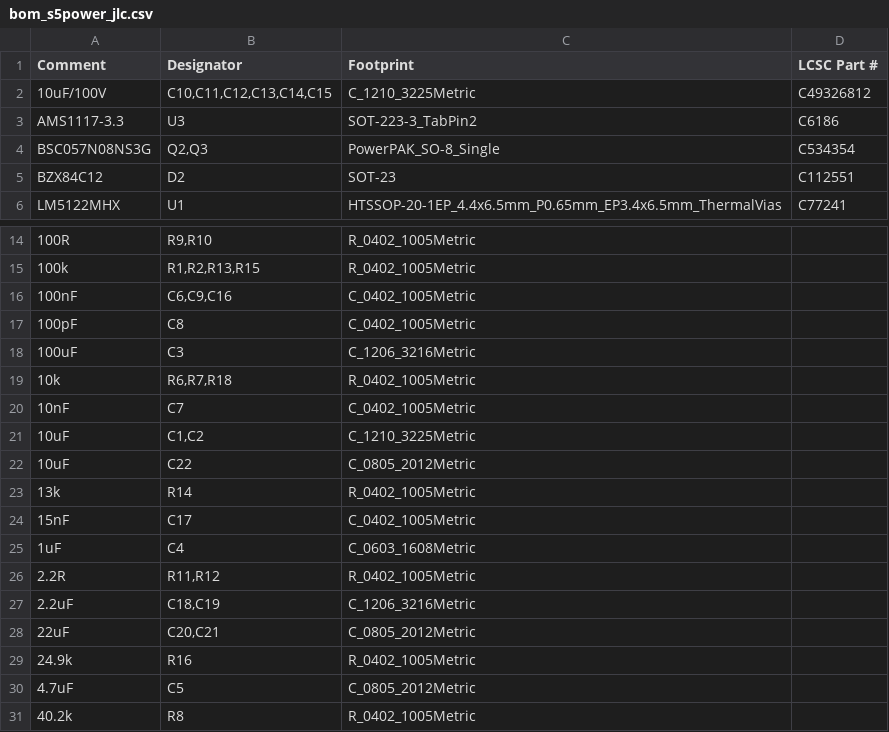
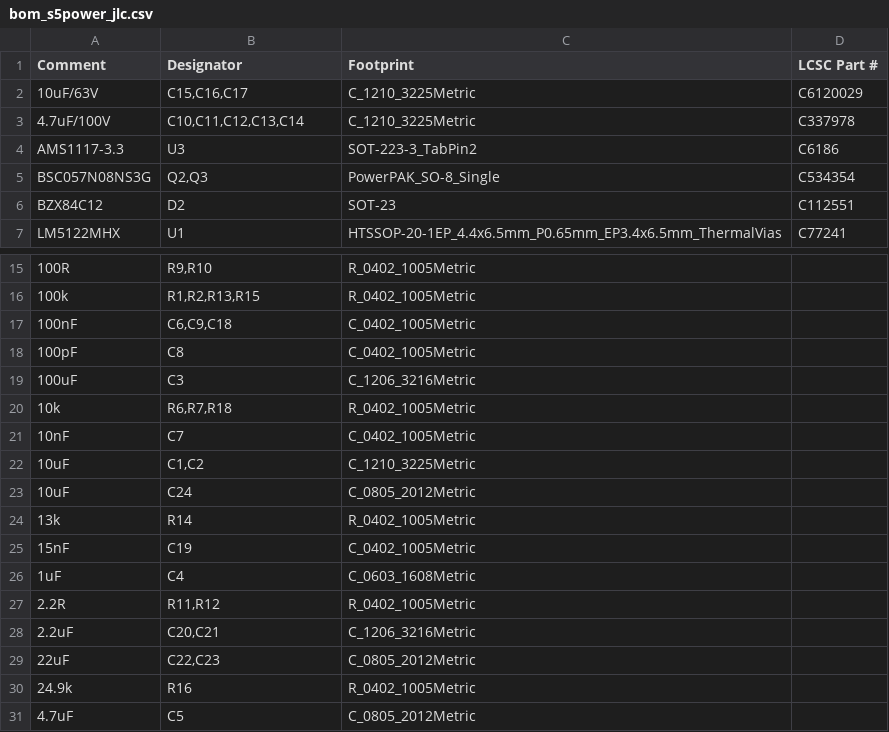
Before and after one commit to KRuskowski/s5, a CSV file: hw/power/bom_s5power_jlc.csv, drawn as a sheet; only a part is shown, gaps mark what is left out; the shorter side is filled out with more unchanged rows; addresses are those after the commit; the diff names each change by its address in the sheet, - before the commit and + after, or states it on an @@ line.

Commit message:
s5-power: bulk caps -> deep-stock parts (10uF/100V ceramic is unsourceable)
C49326812 (10uF/100V/1210) is stock-short and there's no deep-stock 10uF/100V
ceramic anywhere -- same high-CV trap as 22uF/63V. Went all-ceramic (longevity;
no aluminum-elec on an always-on rail):
- 54V bus: 5x 4.7uF/100V/1210 C337978 (~23uF)
- 24V input: 3x 10uF/63V/1210 C6120029 (~11.6k stock; 63V is enough, never
  needed 100V there)
Same 1210 footprint, verified stock. BOM regenerated.

```diff
--- a/hw/power/bom_s5power_jlc.csv
+++ b/hw/power/bom_s5power_jlc.csv
+row 2: 10uF/63V | C15,C16,C17 | C_1210_3225Metric | C6120029
-A3 (Comment): 10uF/100V
+A3 (Comment): 4.7uF/100V
-B3 (Designator): C10,C11,C12,C13,C14,C15
+B3 (Designator): C10,C11,C12,C13,C14
-D3 (LCSC Part #): C49326812
+D3 (LCSC Part #): C337978
-B17 (Designator): C6,C9,C16
+B17 (Designator): C6,C9,C18
-B23 (Designator): C22
+B23 (Designator): C24
-B25 (Designator): C17
+B25 (Designator): C19
-B28 (Designator): C18,C19
+B28 (Designator): C20,C21
-B29 (Designator): C20,C21
+B29 (Designator): C22,C23
```
Also changed, not shown: 1 other file.
